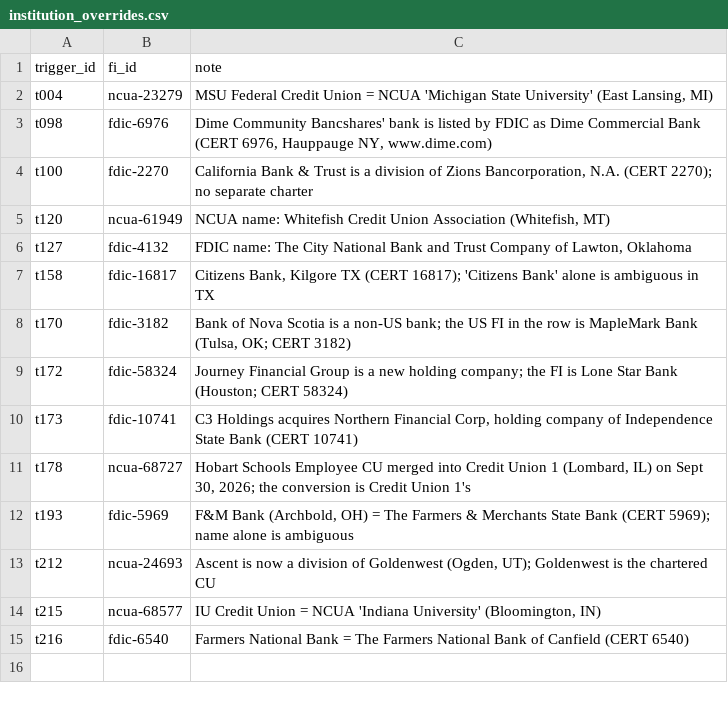
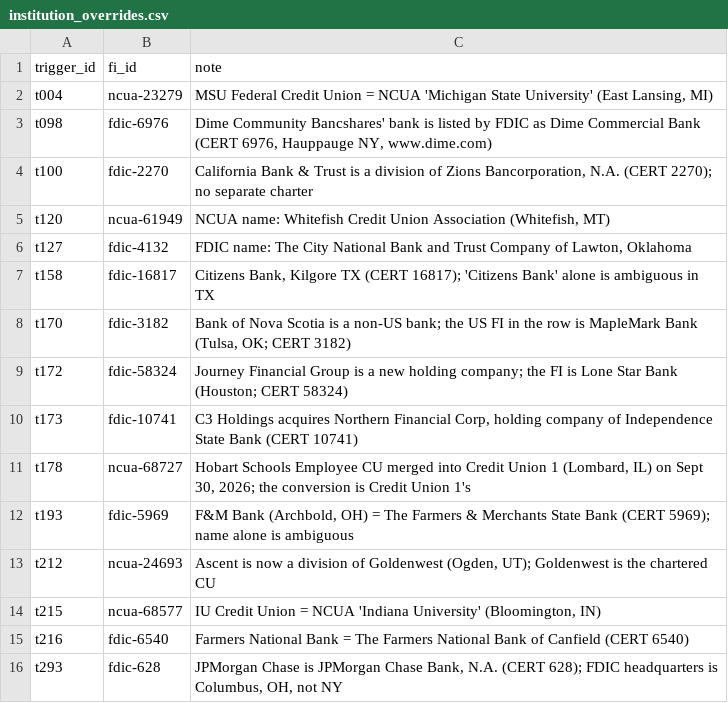
Before and after one commit to fisignalweekly/fi-signal-weekly, a CSV file: data/institution_overrides.csv, drawn as a sheet; the diff names each change by its address in the sheet, - before the commit and + after, or states it on an @@ line.

```diff
--- a/data/institution_overrides.csv
+++ b/data/institution_overrides.csv
+row 16: t293 | fdic-628 | JPMorgan Chase is JPMorgan Chase Bank, N.A. (CERT 628); FDIC headquarters is Columbus, OH, not NY
```
Also changed, not shown: 16 other files.
